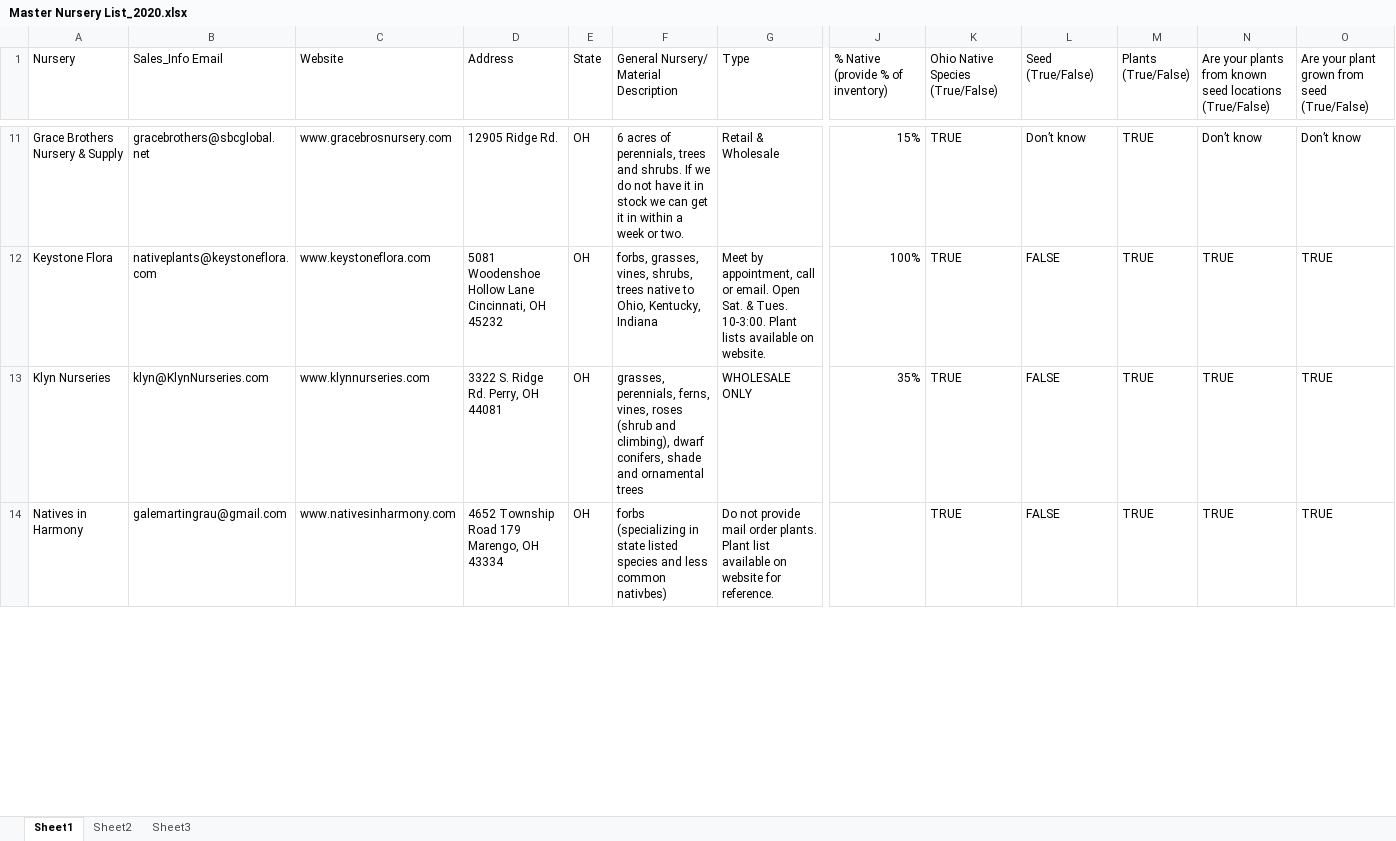
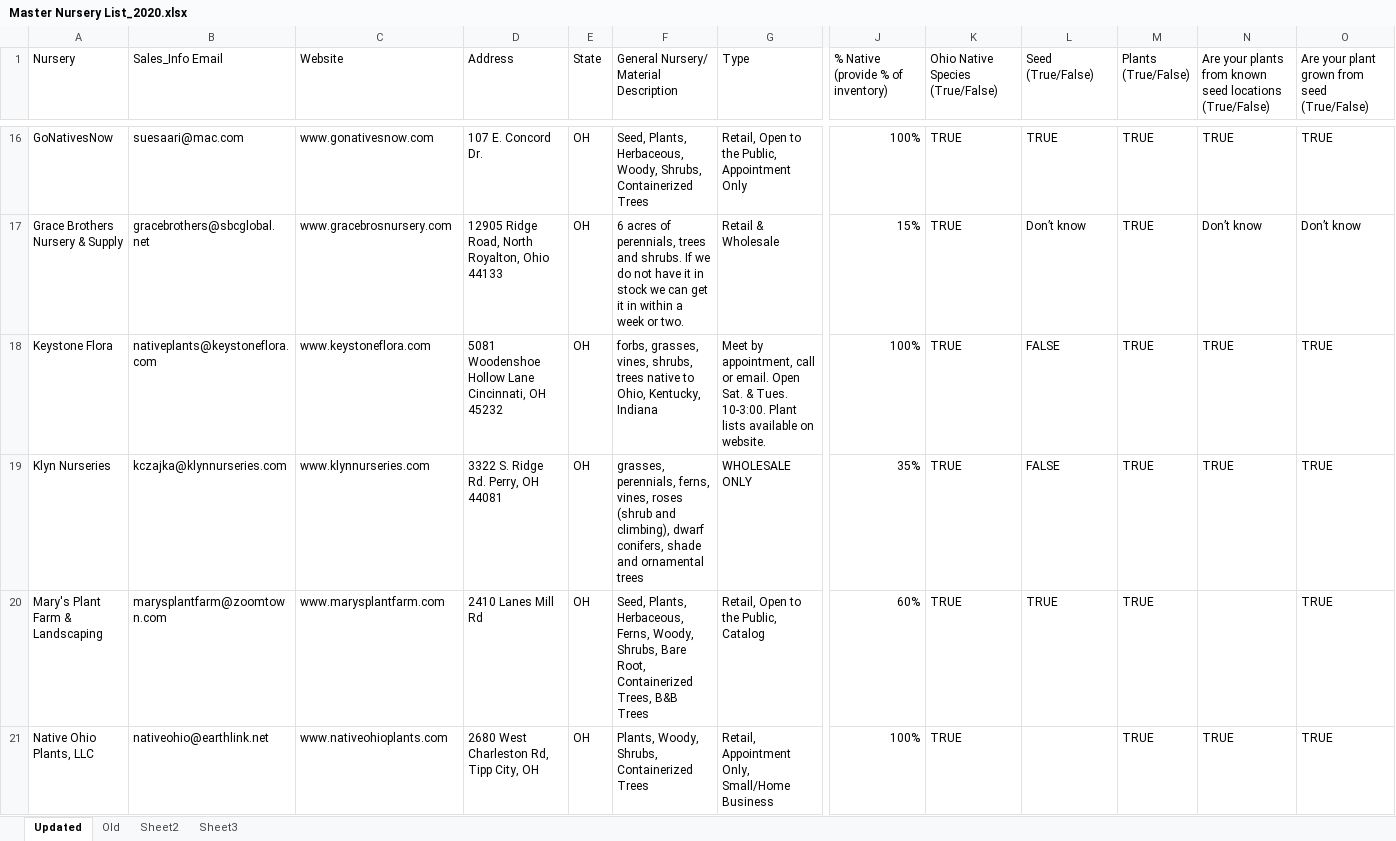
Before and after one commit to leapbio/nurseries, an Excel workbook: downloads/Master Nursery List_2020.xlsx, sheet Updated, drawn as a sheet; only a part is shown, gaps mark what is left out; values as stored, in another font and other column widths than the file's, no cell formats; removed rows and columns are numbered as before the commit, all else as after; rows hold the shown columns only; the diff covers the shown part only; the diff names each change by its address in the sheet, - before the commit and + after, or states it on an @@ line.

Commit message:
Updated Nursery Sheet

```diff
--- a/downloads/Master Nursery List_2020.xlsx (sheet Updated)
+++ b/downloads/Master Nursery List_2020.xlsx (sheet Updated)
-sheet tab: Sheet1
+sheet tab: Updated
+sheet tab: Old
+row 16: GoNativesNow | suesaari@mac.com | www.gonativesnow.com | 107 E. Concord Dr. | OH | Seed, Plants, Herbaceous, Woody, Shrubs, Containerized Trees | Retail, Open to the Public, Appointment Only | 100% | TRUE | TRUE | TRUE | TRUE | TRUE
-D17 (Address): 12905 Ridge Rd.
+D17 (Address): 12905 Ridge Road, North Royalton, Ohio 44133
-B19 (Sales_Info Email): klyn@KlynNurseries.com
+B19 (Sales_Info Email): kczajka@klynnurseries.com
-row 14: Natives in Harmony | galemartingrau@gmail.com | www.nativesinharmony.com | 4652 Township Road 179 Marengo, OH 43334 | OH | forbs (specializing in state listed species and less common nativbes) | Do not provide mail order plants. Plant list available on website for reference. |  | TRUE | FALSE | TRUE | TRUE | TRUE
+row 20: Mary's Plant Farm & Landscaping | marysplantfarm@zoomtown.com | www.marysplantfarm.com | 2410 Lanes Mill Rd | OH | Seed, Plants, Herbaceous, Ferns, Woody, Shrubs, Bare Root, Containerized Trees, B&B Trees | Retail, Open to the Public, Catalog | 60% | TRUE | TRUE | TRUE |  | TRUE
+row 21: Native Ohio Plants, LLC | nativeohio@earthlink.net | www.nativeohioplants.com | 2680 West Charleston Rd, Tipp City, OH | OH | Plants, Woody, Shrubs, Containerized Trees | Retail, Appointment Only, Small/Home Business | 100% | TRUE |  | TRUE | TRUE | TRUE
```
Also changed, not shown: 11 added rows and 30 edited cells elsewhere in this sheet, cell formats.
